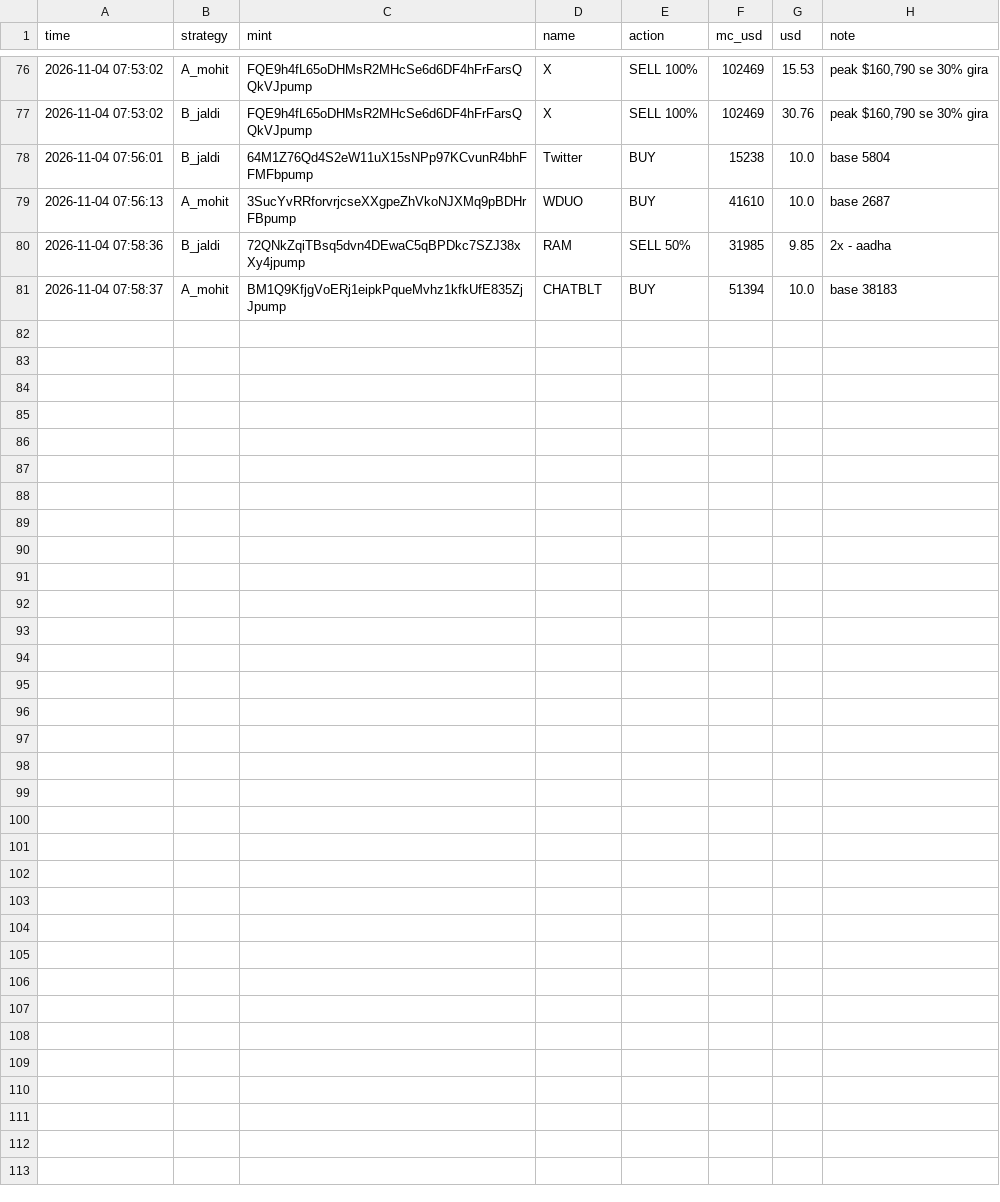
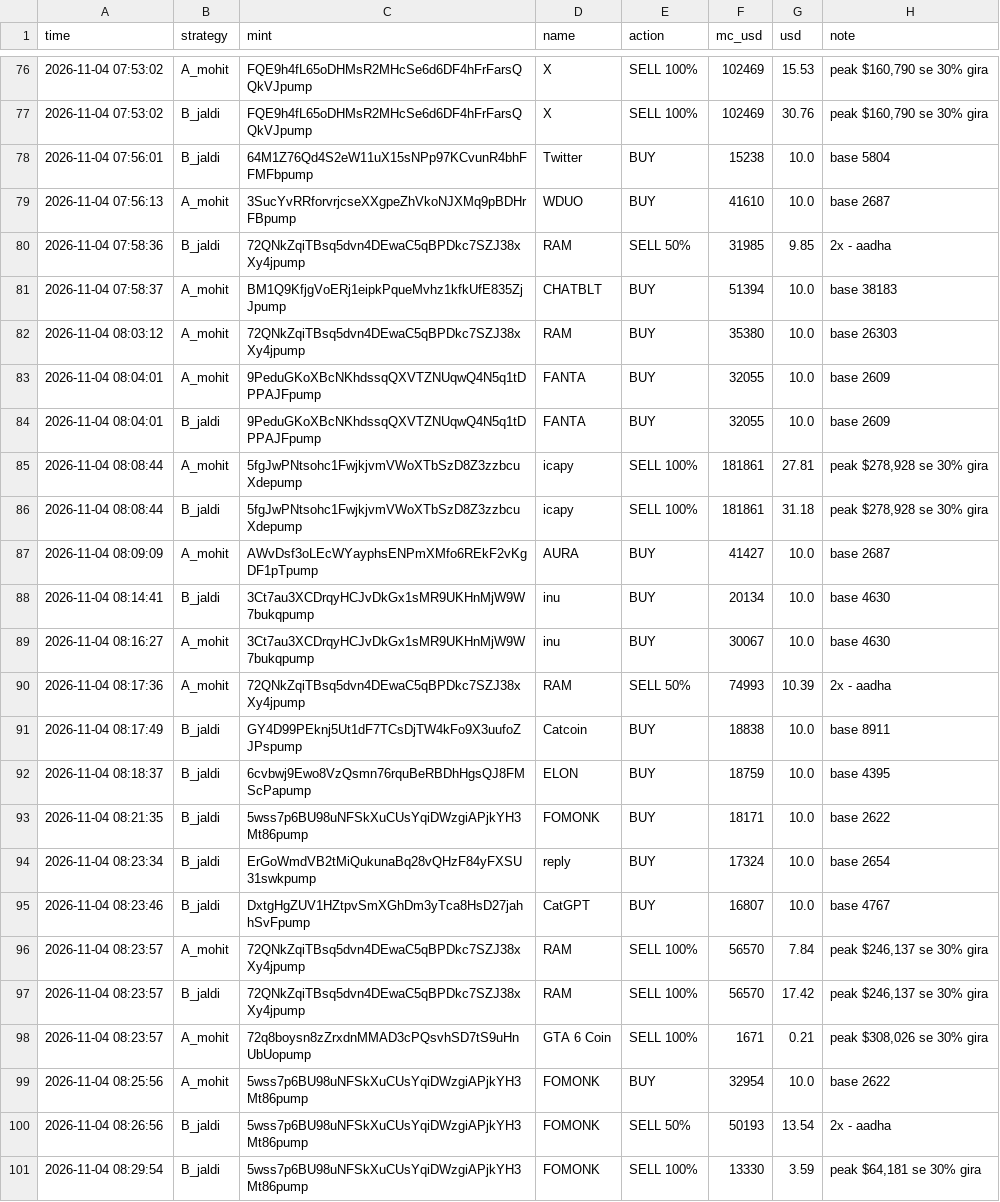
Before and after one commit to mohit1337890-rgb/pump-paper-bot, a CSV file: paper_trades.csv, drawn as a sheet; only a part is shown, gaps mark what is left out; the diff names each change by its address in the sheet, - before the commit and + after, or states it on an @@ line.

Commit message:
paper bot update

```diff
--- a/paper_trades.csv
+++ b/paper_trades.csv
+row 82: 2026-11-04 08:03:12 | A_mohit | 72QNkZqiTBsq5dvn4DEwaC5qBPDkc7SZJ38xXy4jpump | RAM | BUY | 35380 | 10.0 | base 26303
+row 83: 2026-11-04 08:04:01 | A_mohit | 9PeduGKoXBcNKhdssqQXVTZNUqwQ4N5q1tDPPAJFpump | FANTA | BUY | 32055 | 10.0 | base 2609
+row 84: 2026-11-04 08:04:01 | B_jaldi | 9PeduGKoXBcNKhdssqQXVTZNUqwQ4N5q1tDPPAJFpump | FANTA | BUY | 32055 | 10.0 | base 2609
+row 85: 2026-11-04 08:08:44 | A_mohit | 5fgJwPNtsohc1FwjkjvmVWoXTbSzD8Z3zzbcuXdepump | icapy | SELL 100% | 181861 | 27.81 | peak $278,928 se 30% gira
+row 86: 2026-11-04 08:08:44 | B_jaldi | 5fgJwPNtsohc1FwjkjvmVWoXTbSzD8Z3zzbcuXdepump | icapy | SELL 100% | 181861 | 31.18 | peak $278,928 se 30% gira
+row 87: 2026-11-04 08:09:09 | A_mohit | AWvDsf3oLEcWYayphsENPmXMfo6REkF2vKgDF1pTpump | AURA | BUY | 41427 | 10.0 | base 2687
+row 88: 2026-11-04 08:14:41 | B_jaldi | 3Ct7au3XCDrqyHCJvDkGx1sMR9UKHnMjW9W7bukqpump | inu | BUY | 20134 | 10.0 | base 4630
+row 89: 2026-11-04 08:16:27 | A_mohit | 3Ct7au3XCDrqyHCJvDkGx1sMR9UKHnMjW9W7bukqpump | inu | BUY | 30067 | 10.0 | base 4630
+row 90: 2026-11-04 08:17:36 | A_mohit | 72QNkZqiTBsq5dvn4DEwaC5qBPDkc7SZJ38xXy4jpump | RAM | SELL 50% | 74993 | 10.39 | 2x - aadha
+row 91: 2026-11-04 08:17:49 | B_jaldi | GY4D99PEknj5Ut1dF7TCsDjTW4kFo9X3uufoZJPspump | Catcoin | BUY | 18838 | 10.0 | base 8911
+row 92: 2026-11-04 08:18:37 | B_jaldi | 6cvbwj9Ewo8VzQsmn76rquBeRBDhHgsQJ8FMScPapump | ELON | BUY | 18759 | 10.0 | base 4395
+row 93: 2026-11-04 08:21:35 | B_jaldi | 5wss7p6BU98uNFSkXuCUsYqiDWzgiAPjkYH3Mt86pump | FOMONK | BUY | 18171 | 10.0 | base 2622
+row 94: 2026-11-04 08:23:34 | B_jaldi | ErGoWmdVB2tMiQukunaBq28vQHzF84yFXSU31swkpump | reply | BUY | 17324 | 10.0 | base 2654
+row 95: 2026-11-04 08:23:46 | B_jaldi | DxtgHgZUV1HZtpvSmXGhDm3yTca8HsD27jahhSvFpump | CatGPT | BUY | 16807 | 10.0 | base 4767
+row 96: 2026-11-04 08:23:57 | A_mohit | 72QNkZqiTBsq5dvn4DEwaC5qBPDkc7SZJ38xXy4jpump | RAM | SELL 100% | 56570 | 7.84 | peak $246,137 se 30% gira
+row 97: 2026-11-04 08:23:57 | B_jaldi | 72QNkZqiTBsq5dvn4DEwaC5qBPDkc7SZJ38xXy4jpump | RAM | SELL 100% | 56570 | 17.42 | peak $246,137 se 30% gira
+row 98: 2026-11-04 08:23:57 | A_mohit | 72q8boysn8zZrxdnMMAD3cPQsvhSD7tS9uHnUbUopump | GTA 6 Coin | SELL 100% | 1671 | 0.21 | peak $308,026 se 30% gira
+row 99: 2026-11-04 08:25:56 | A_mohit | 5wss7p6BU98uNFSkXuCUsYqiDWzgiAPjkYH3Mt86pump | FOMONK | BUY | 32954 | 10.0 | base 2622
+row 100: 2026-11-04 08:26:56 | B_jaldi | 5wss7p6BU98uNFSkXuCUsYqiDWzgiAPjkYH3Mt86pump | FOMONK | SELL 50% | 50193 | 13.54 | 2x - aadha
+row 101: 2026-11-04 08:29:54 | B_jaldi | 5wss7p6BU98uNFSkXuCUsYqiDWzgiAPjkYH3Mt86pump | FOMONK | SELL 100% | 13330 | 3.59 | peak $64,181 se 30% gira
```
Also changed, not shown: 2 other files.
